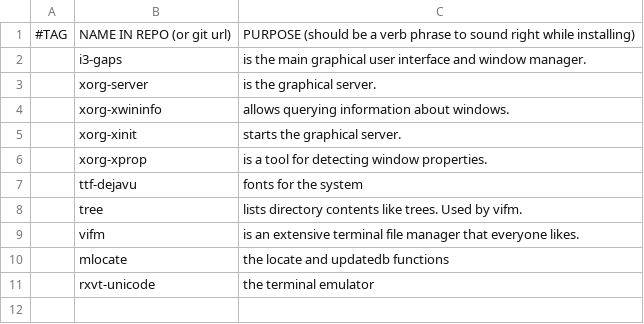
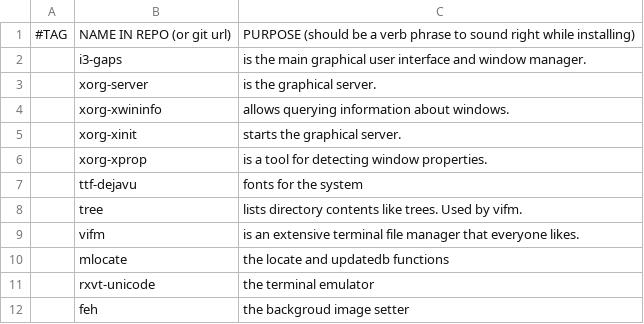
Before and after one commit to DarkAhoy/MyWorkspace, a CSV file: progs.csv, drawn as a sheet.

Commit message:
added feh to progs and its init to xinitrc

```diff
--- a/progs.csv
+++ b/progs.csv
@@ -11 +11,2 @@
 ,rxvt-unicode,"the terminal emulator"
+,feh,"the backgroud image setter"
```
Also changed, not shown: 1 other file.
